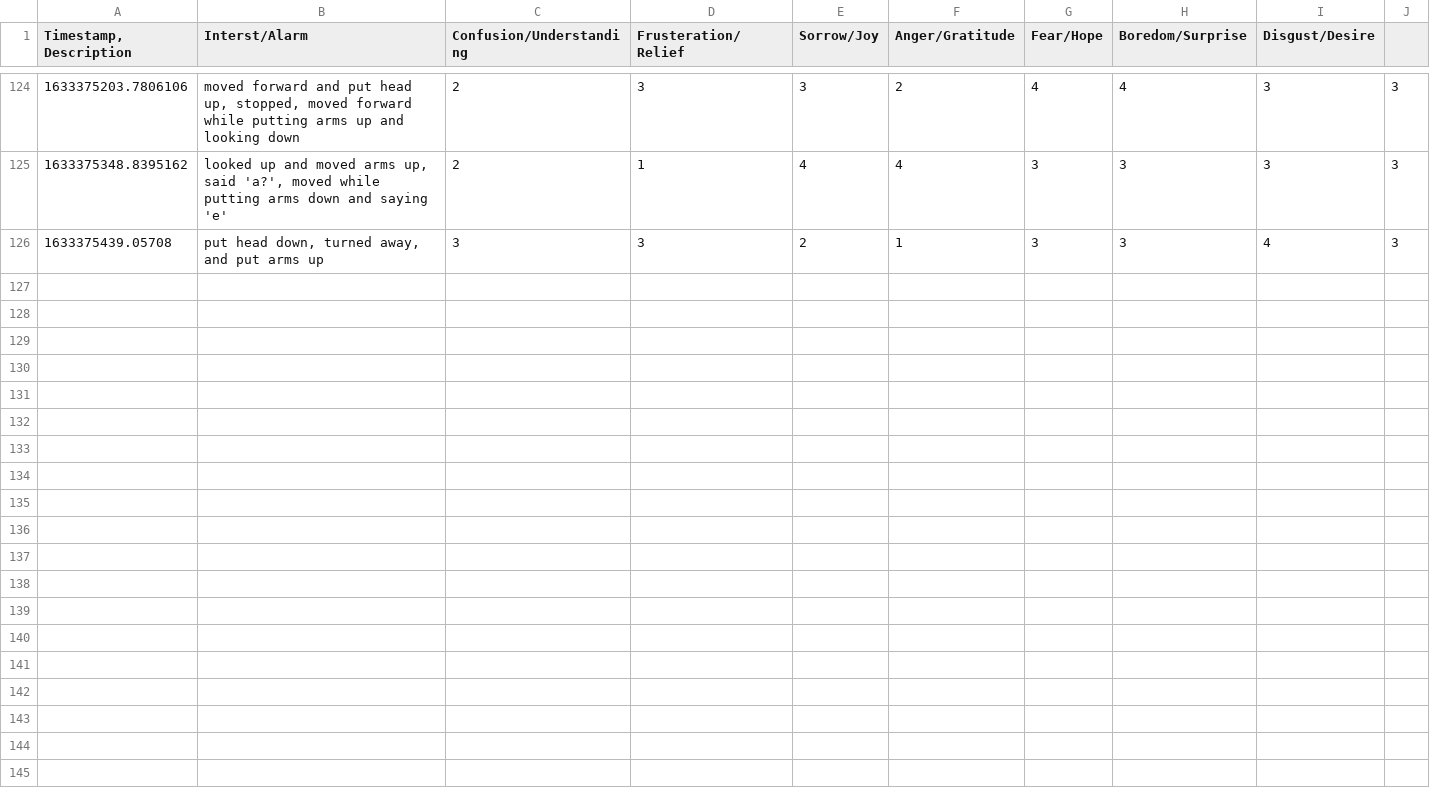
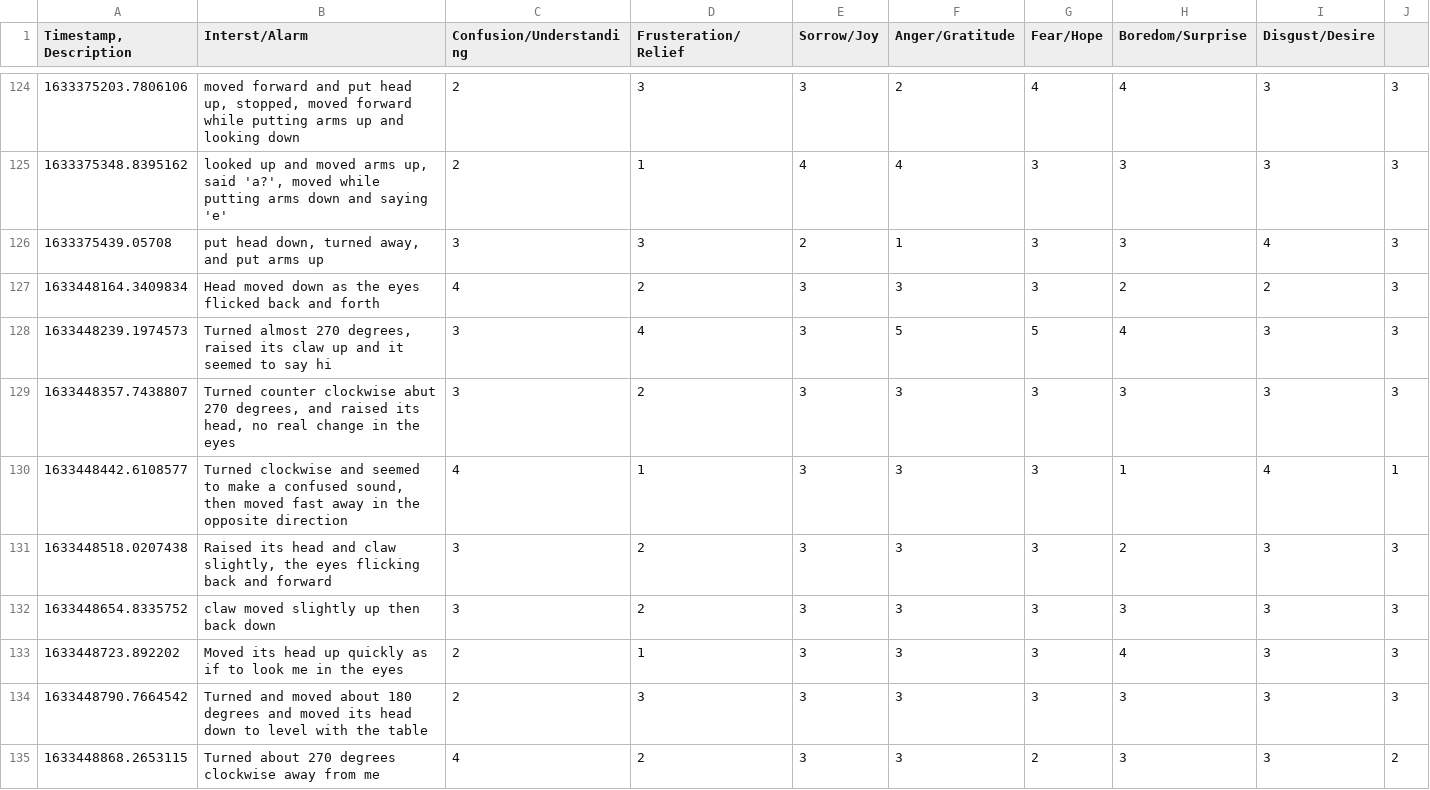
Before and after one commit to Diginyx/hadreb, a CSV file: responses_cozmo.csv, drawn as a sheet; only a part is shown, gaps mark what is left out; the diff covers the shown part only.

```diff
--- a/responses_cozmo.csv
+++ b/responses_cozmo.csv
@@ -128 +128,10 @@
 1633375439.05708,"put head down, turned away, and put arms up",3,3,2,1,3,3,4,3
+1633448164.3409834,Head moved down as the eyes flicked back and forth,4,2,3,3,3,2,2,3
+1633448239.1974573,"Turned almost 270 degrees, raised its claw up and it seemed to say hi",3,4,3,5,5,4,3,3
+1633448357.7438807,"Turned counter clockwise abut 270 degrees, and raised its head, no real change in the eyes",3,2,3,3,3,3,3,3
+1633448442.6108577,"Turned clockwise and seemed to make a confused sound, then moved fast away in the opposite direction",4,1,3,3,3,1,4,1
+1633448518.0207438,"Raised its head and claw slightly, the eyes flicking back and forward",3,2,3,3,3,2,3,3
+1633448654.8335752,claw moved slightly up then back down,3,2,3,3,3,3,3,3
+1633448723.892202,Moved its head up quickly as if to look me in the eyes,2,1,3,3,3,4,3,3
+1633448790.7664542,Turned and moved about 180 degrees and moved its head down to level with the table,2,3,3,3,3,3,3,3
+1633448868.2653115,Turned about 270 degrees clockwise away from me,4,2,3,3,2,3,3,2
```
Also changed, not shown: 9 added rows elsewhere in this file, 2 other files.
